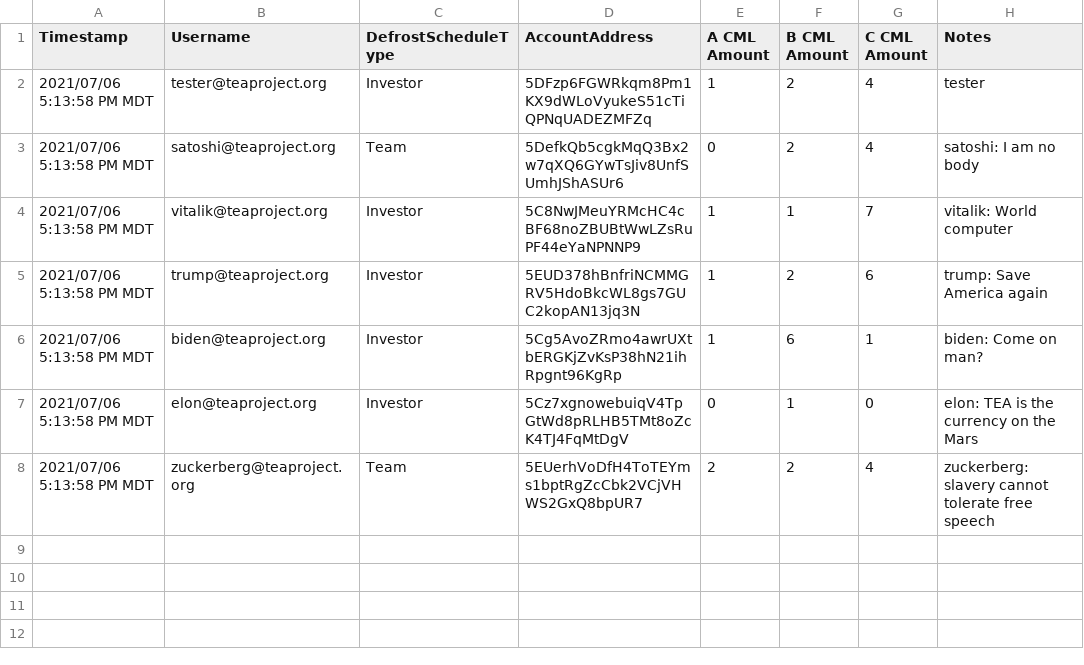
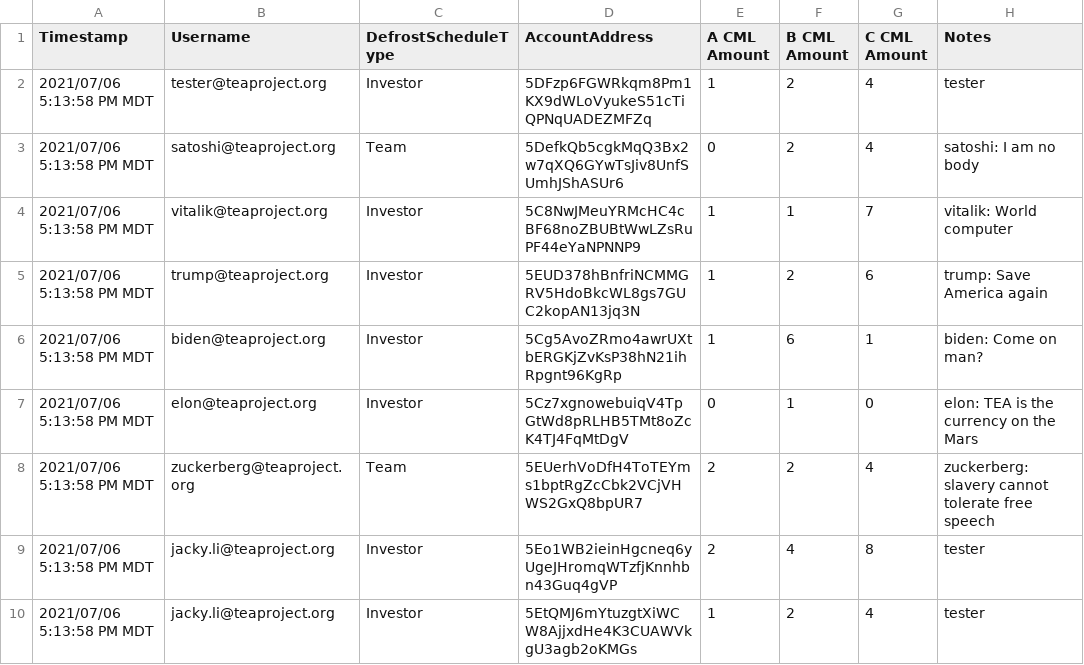
Before and after one commit to tearust/tea-camellia, a CSV file: node/src/dev.csv, drawn as a sheet; the diff names each change by its address in the sheet, - before the commit and + after, or states it on an @@ line.

Commit message:
add jacky test accout to dev csv

```diff
--- a/node/src/dev.csv
+++ b/node/src/dev.csv
+row 9: 2021/07/06 5:13:58 PM MDT | jacky.li@teaproject.org | Investor | 5Eo1WB2ieinHgcneq6yUgeJHromqWTzfjKnnhbn43Guq4gVP | 2 | 4 | 8 | tester
+row 10: 2021/07/06 5:13:58 PM MDT | jacky.li@teaproject.org | Investor | 5EtQMJ6mYtuzgtXiWCW8AjjxdHe4K3CUAWVkgU3agb2oKMGs | 1 | 2 | 4 | tester
```
